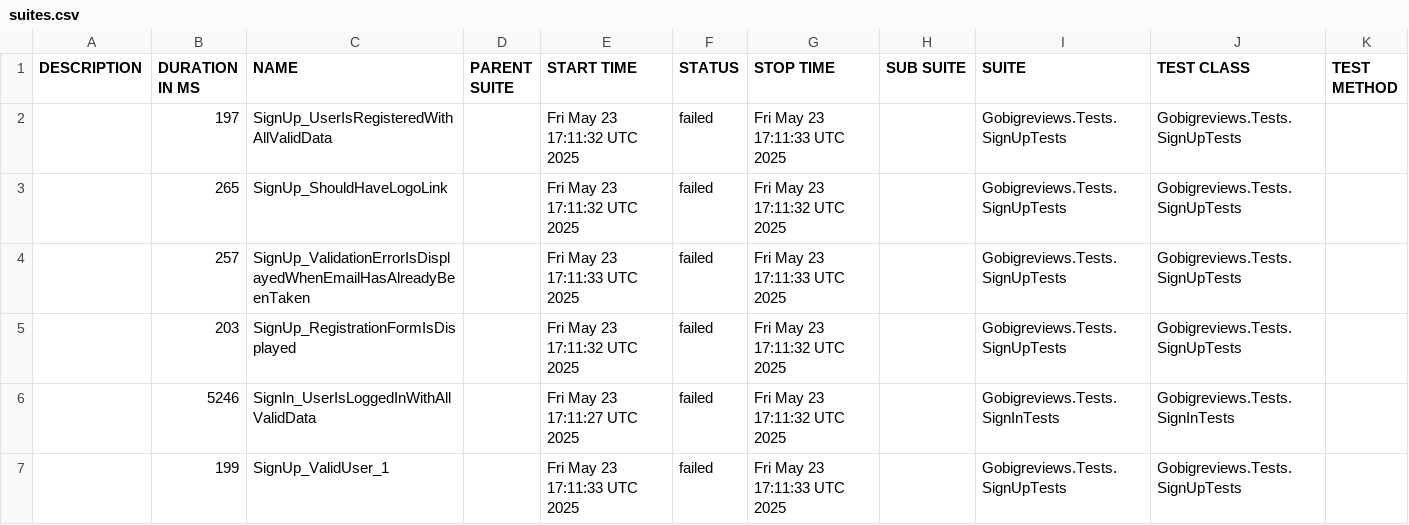
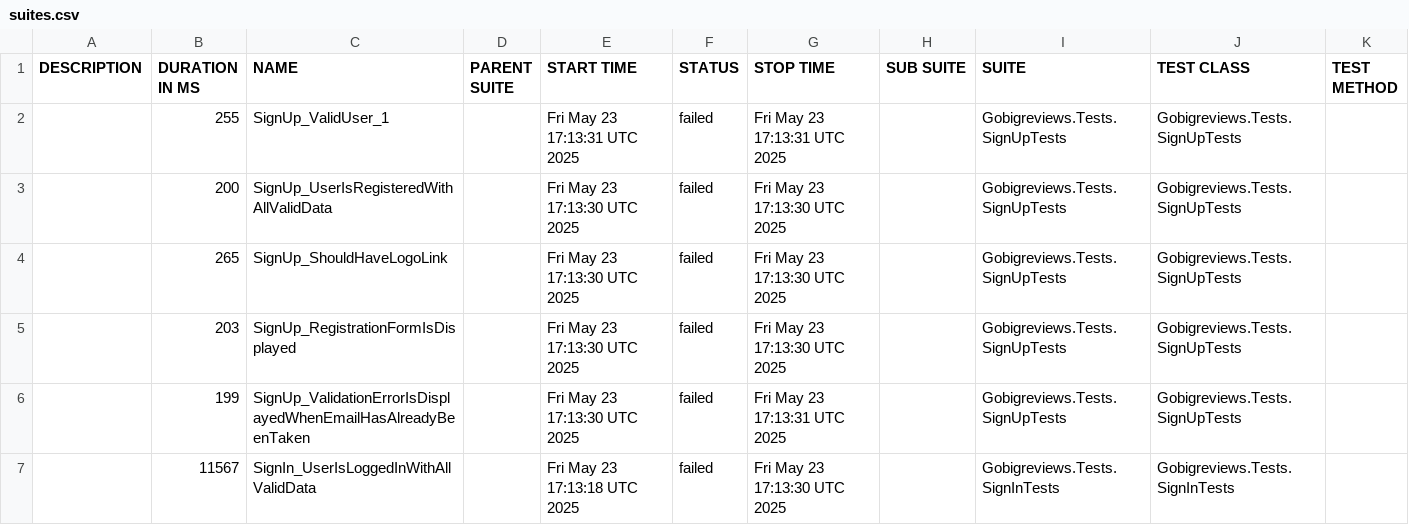
Before and after one commit to sashachova/gobigreviews, a CSV file: data/suites.csv, drawn as a sheet.

```diff
--- a/data/suites.csv
+++ b/data/suites.csv
@@ -1,7 +1,7 @@
 "DESCRIPTION","DURATION IN MS","NAME","PARENT SUITE","START TIME","STATUS","STOP TIME","SUB SUITE","SUITE","TEST CLASS","TEST METHOD"
-"","197","SignUp_UserIsRegisteredWithAllValidData","","Fri May 23 17:11:32 UTC 2025","failed","Fri May 23 17:11:33 UTC 2025","","Gobigreviews.Tests.SignUpTests","Gobigreviews.Tests.SignUpTests",""
-"","265","SignUp_ShouldHaveLogoLink","","Fri May 23 17:11:32 UTC 2025","failed","Fri May 23 17:11:32 UTC 2025","","Gobigreviews.Tests.SignUpTests","Gobigreviews.Tests.SignUpTests",""
-"","257","SignUp_ValidationErrorIsDisplayedWhenEmailHasAlreadyBeenTaken","","Fri May 23 17:11:33 UTC 2025","failed","Fri May 23 17:11:33 UTC 2025","","Gobigreviews.Tests.SignUpTests","Gobigreviews.Tests.SignUpTests",""
-"","203","SignUp_RegistrationFormIsDisplayed","","Fri May 23 17:11:32 UTC 2025","failed","Fri May 23 17:11:32 UTC 2025","","Gobigreviews.Tests.SignUpTests","Gobigreviews.Tests.SignUpTests",""
-"","5246","SignIn_UserIsLoggedInWithAllValidData","","Fri May 23 17:11:27 UTC 2025","failed","Fri May 23 17:11:32 UTC 2025","","Gobigreviews.Tests.SignInTests","Gobigreviews.Tests.SignInTests",""
-"","199","SignUp_ValidUser_1","","Fri May 23 17:11:33 UTC 2025","failed","Fri May 23 17:11:33 UTC 2025","","Gobigreviews.Tests.SignUpTests","Gobigreviews.Tests.SignUpTests",""
+"","255","SignUp_ValidUser_1","","Fri May 23 17:13:31 UTC 2025","failed","Fri May 23 17:13:31 UTC 2025","","Gobigreviews.Tests.SignUpTests","Gobigreviews.Tests.SignUpTests",""
+"","200","SignUp_UserIsRegisteredWithAllValidData","","Fri May 23 17:13:30 UTC 2025","failed","Fri May 23 17:13:30 UTC 2025","","Gobigreviews.Tests.SignUpTests","Gobigreviews.Tests.SignUpTests",""
+"","265","SignUp_ShouldHaveLogoLink","","Fri May 23 17:13:30 UTC 2025","failed","Fri May 23 17:13:30 UTC 2025","","Gobigreviews.Tests.SignUpTests","Gobigreviews.Tests.SignUpTests",""
+"","203","SignUp_RegistrationFormIsDisplayed","","Fri May 23 17:13:30 UTC 2025","failed","Fri May 23 17:13:30 UTC 2025","","Gobigreviews.Tests.SignUpTests","Gobigreviews.Tests.SignUpTests",""
+"","199","SignUp_ValidationErrorIsDisplayedWhenEmailHasAlreadyBeenTaken","","Fri May 23 17:13:30 UTC 2025","failed","Fri May 23 17:13:31 UTC 2025","","Gobigreviews.Tests.SignUpTests","Gobigreviews.Tests.SignUpTests",""
+"","11567","SignIn_UserIsLoggedInWithAllValidData","","Fri May 23 17:13:18 UTC 2025","failed","Fri May 23 17:13:30 UTC 2025","","Gobigreviews.Tests.SignInTests","Gobigreviews.Tests.SignInTests",""
```
Also changed, not shown: 27 other files.
